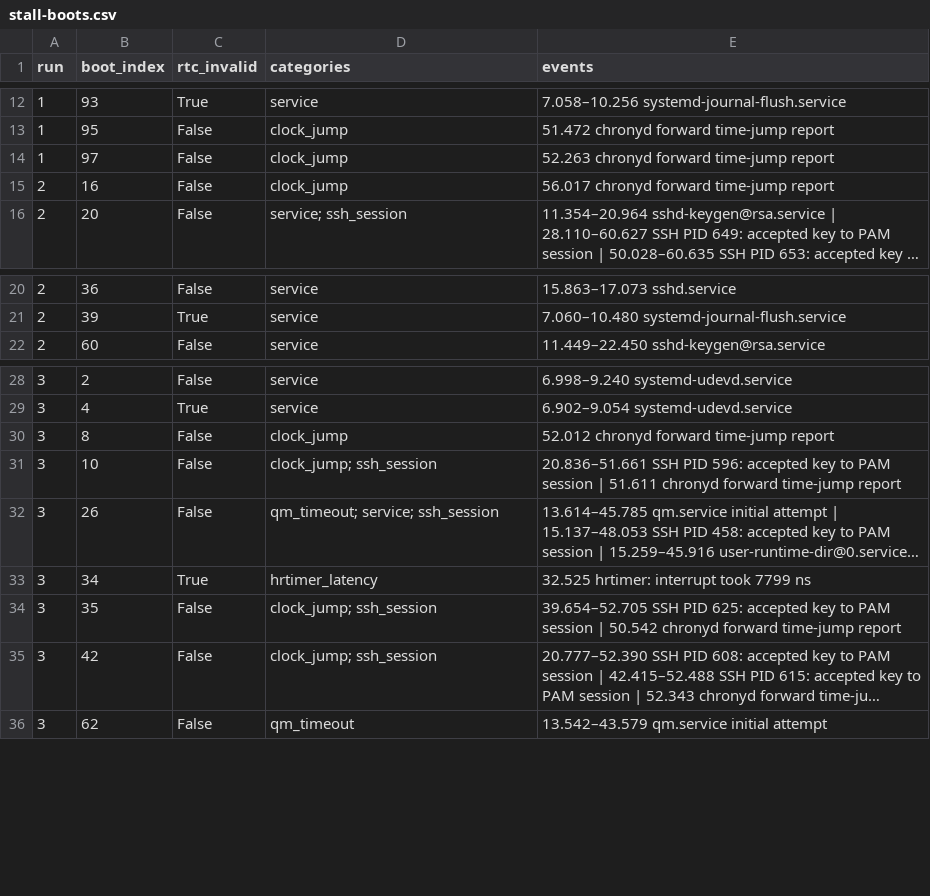
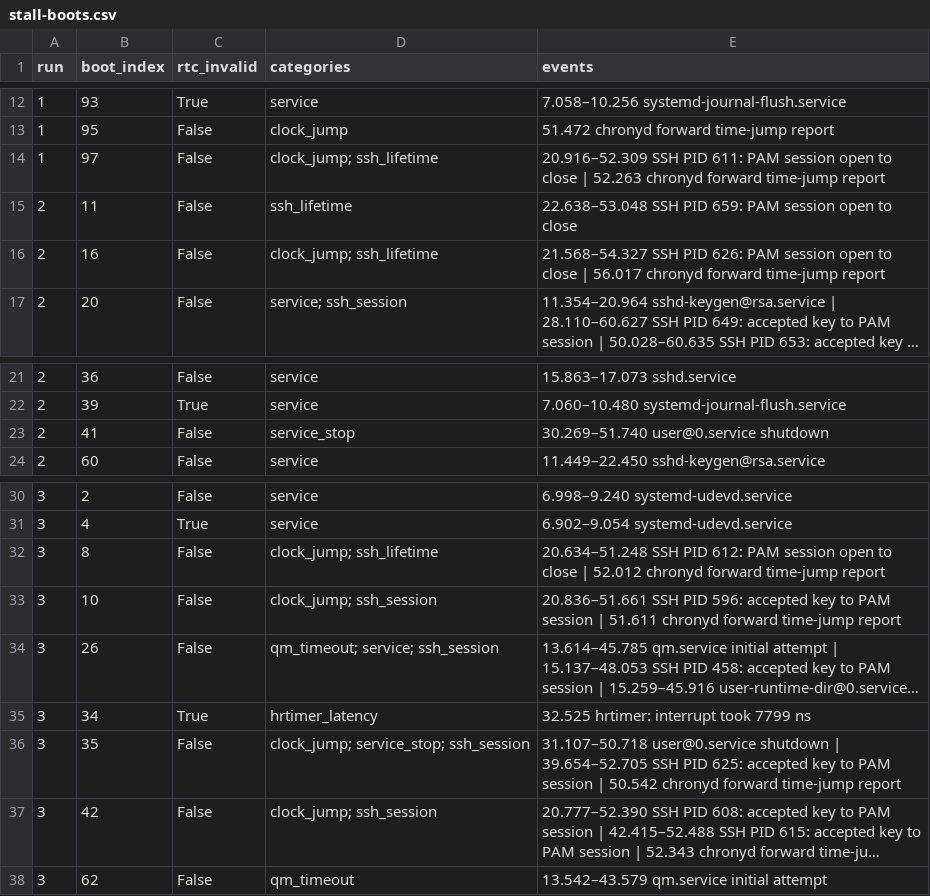
Before and after one commit to alexlarsson/qm-perf, a CSV file: qm-analysis/stall-boots.csv, drawn as a sheet; only a part is shown, gaps mark what is left out; long unchanged cells end in …; addresses are those after the commit; the diff names each change by its address in the sheet, - before the commit and + after, or states it on an @@ line.

```diff
--- a/qm-analysis/stall-boots.csv
+++ b/qm-analysis/stall-boots.csv
-D14 (categories): clock_jump
+D14 (categories): clock_jump; ssh_lifetime
-E14 (events): 52.263 chronyd…
+E14 (events): 20.916–52.309 SSH PID 611: PAM session open to close | 52.263 chronyd…
+row 15: 2 | 11 | False | ssh_lifetime | 22.638–53.048 SSH PID 659: PAM session open to close
-D16 (categories): clock_jump
+D16 (categories): clock_jump; ssh_lifetime
-E16 (events): 56.017 chronyd…
+E16 (events): 21.568–54.327 SSH PID 626: PAM session open to close | 56.017 chronyd…
+row 23: 2 | 41 | False | service_stop | 30.269–51.740 user@0.service shutdown
-D32 (categories): clock_jump
+D32 (categories): clock_jump; ssh_lifetime
-E32 (events): 52.012 chronyd…
+E32 (events): 20.634–51.248 SSH PID 612: PAM session open to close | 52.012 chronyd…
-D36 (categories): clock_jump; ssh_session
+D36 (categories): clock_jump; service_stop; ssh_session
-E36 (events): 39.654–52.705 SSH…
+E36 (events): 31.107–50.718 user@0.service shutdown | 39.654–52.705 SSH…
```
Also changed, not shown: qm-analysis/stall-events.csv, 9 other files.
